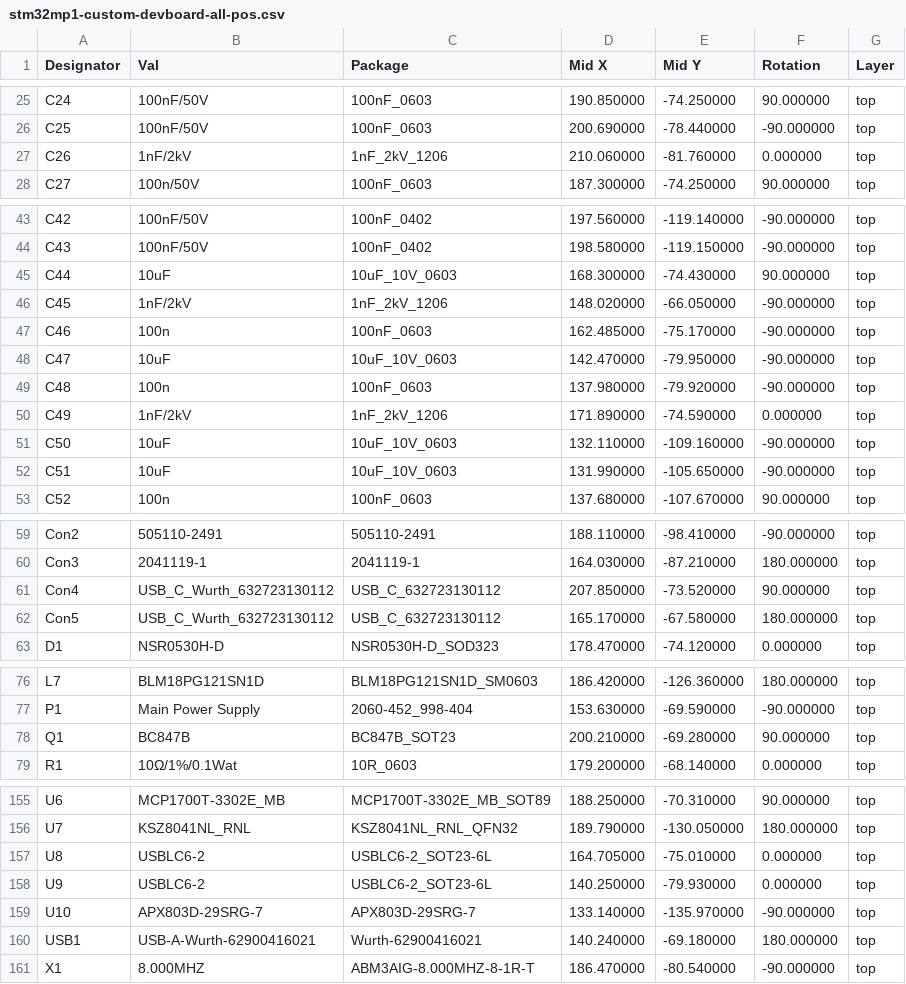
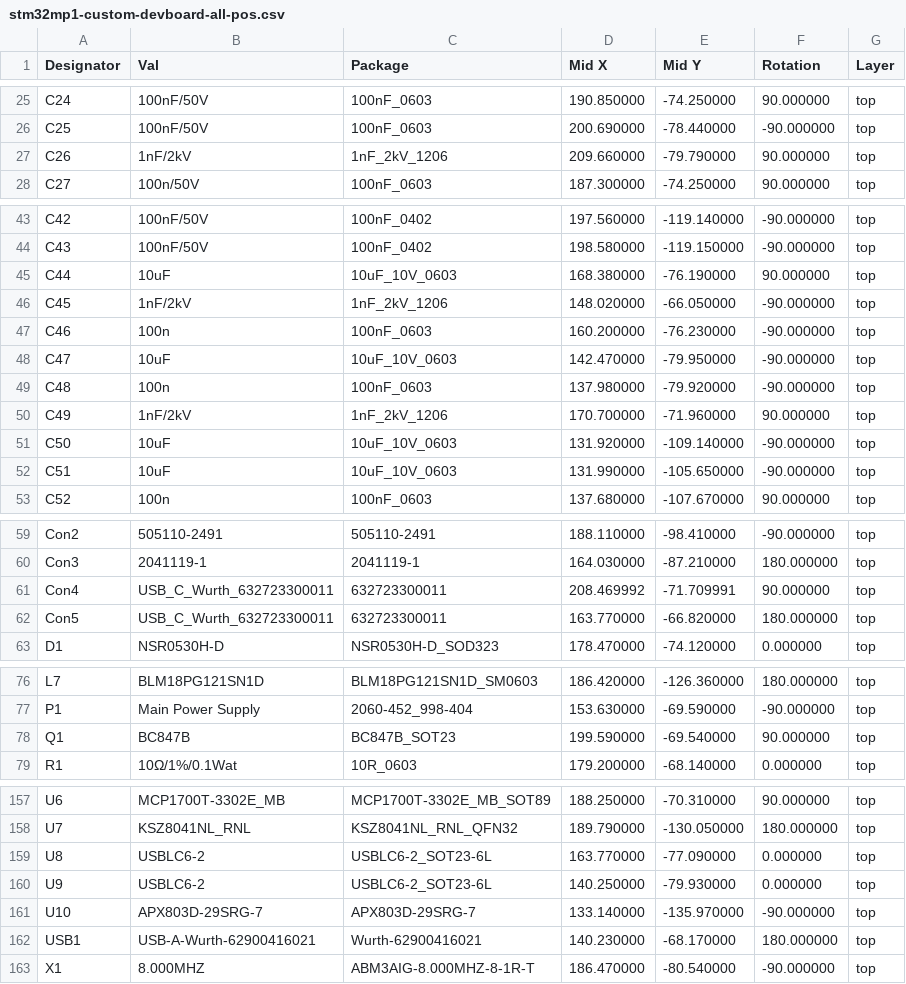
Before and after one commit to voloviq/stm32mp1-custom-devboard, a CSV file: CPL_Component_Position_File/stm32mp1-custom-devboard-all-pos.csv, drawn as a sheet; only a part is shown, gaps mark what is left out; the diff covers the shown part only.

```diff
--- a/CPL_Component_Position_File/stm32mp1-custom-devboard-all-pos.csv
+++ b/CPL_Component_Position_File/stm32mp1-custom-devboard-all-pos.csv
@@ -26,3 +26,3 @@ C24,100nF/50V,100nF_0603,190.850000,-74.250000,90.000000,top
 C25,100nF/50V,100nF_0603,200.690000,-78.440000,-90.000000,top
-C26,1nF/2kV,1nF_2kV_1206,210.060000,-81.760000,0.000000,top
+C26,1nF/2kV,1nF_2kV_1206,209.660000,-79.790000,90.000000,top
 C27,100n/50V,100nF_0603,187.300000,-74.250000,90.000000,top
@@ -44,9 +44,9 @@ C42,100nF/50V,100nF_0402,197.560000,-119.140000,-90.000000,top
 C43,100nF/50V,100nF_0402,198.580000,-119.150000,-90.000000,top
-C44,10uF,10uF_10V_0603,168.300000,-74.430000,90.000000,top
+C44,10uF,10uF_10V_0603,168.380000,-76.190000,90.000000,top
 C45,1nF/2kV,1nF_2kV_1206,148.020000,-66.050000,-90.000000,top
-C46,100n,100nF_0603,162.485000,-75.170000,-90.000000,top
+C46,100n,100nF_0603,160.200000,-76.230000,-90.000000,top
 C47,10uF,10uF_10V_0603,142.470000,-79.950000,-90.000000,top
 C48,100n,100nF_0603,137.980000,-79.920000,-90.000000,top
-C49,1nF/2kV,1nF_2kV_1206,171.890000,-74.590000,0.000000,top
-C50,10uF,10uF_10V_0603,132.110000,-109.160000,-90.000000,top
+C49,1nF/2kV,1nF_2kV_1206,170.700000,-71.960000,90.000000,top
+C50,10uF,10uF_10V_0603,131.920000,-109.140000,-90.000000,top
 C51,10uF,10uF_10V_0603,131.990000,-105.650000,-90.000000,top
@@ -60,4 +60,4 @@ Con2,505110-2491,505110-2491,188.110000,-98.410000,-90.000000,top
 Con3,2041119-1,2041119-1,164.030000,-87.210000,180.000000,top
-Con4,USB_C_Wurth_632723130112,USB_C_632723130112,207.850000,-73.520000,90.000000,top
-Con5,USB_C_Wurth_632723130112,USB_C_632723130112,165.170000,-67.580000,180.000000,top
+Con4,USB_C_Wurth_632723300011,632723300011,208.469992,-71.709991,90.000000,top
+Con5,USB_C_Wurth_632723300011,632723300011,163.770000,-66.820000,180.000000,top
 D1,NSR0530H-D,NSR0530H-D_SOD323,178.470000,-74.120000,0.000000,top
@@ -77,3 +77,3 @@ L7,BLM18PG121SN1D,BLM18PG121SN1D_SM0603,186.420000,-126.360000,180.000000,top
 P1,Main Power Supply,2060-452_998-404,153.630000,-69.590000,-90.000000,top
-Q1,BC847B,BC847B_SOT23,200.210000,-69.280000,90.000000,top
+Q1,BC847B,BC847B_SOT23,199.590000,-69.540000,90.000000,top
 R1,10Ω/1%/0.1Wat,10R_0603,179.200000,-68.140000,0.000000,top
@@ -156,6 +158,6 @@ U6,MCP1700T-3302E_MB,MCP1700T-3302E_MB_SOT89,188.250000,-70.310000,90.000000,top
 U7,KSZ8041NL_RNL,KSZ8041NL_RNL_QFN32,189.790000,-130.050000,180.000000,top
-U8,USBLC6-2,USBLC6-2_SOT23-6L,164.705000,-75.010000,0.000000,top
+U8,USBLC6-2,USBLC6-2_SOT23-6L,163.770000,-77.090000,0.000000,top
 U9,USBLC6-2,USBLC6-2_SOT23-6L,140.250000,-79.930000,0.000000,top
 U10,APX803D-29SRG-7,APX803D-29SRG-7,133.140000,-135.970000,-90.000000,top
-USB1,USB-A-Wurth-62900416021,Wurth-62900416021,140.240000,-69.180000,180.000000,top
+USB1,USB-A-Wurth-62900416021,Wurth-62900416021,140.230000,-68.170000,180.000000,top
 X1,8.000MHZ,ABM3AIG-8.000MHZ-8-1R-T,186.470000,-80.540000,-90.000000,top
```
Also changed, not shown: 2 added rows and 29 edited cells elsewhere in this file, 21 other files.
